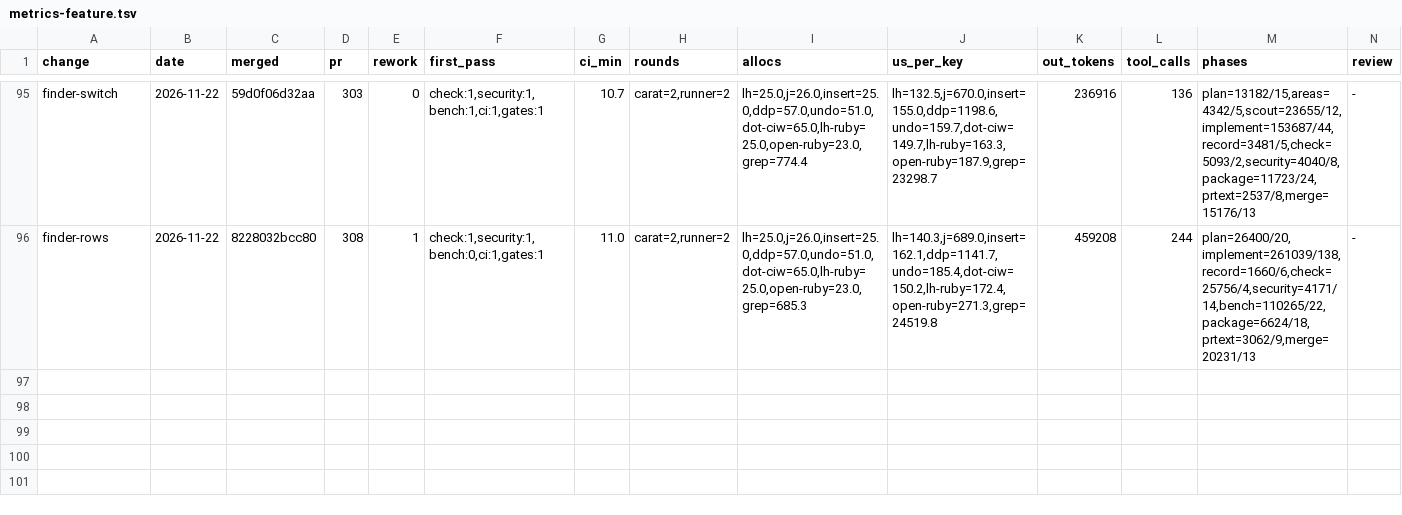
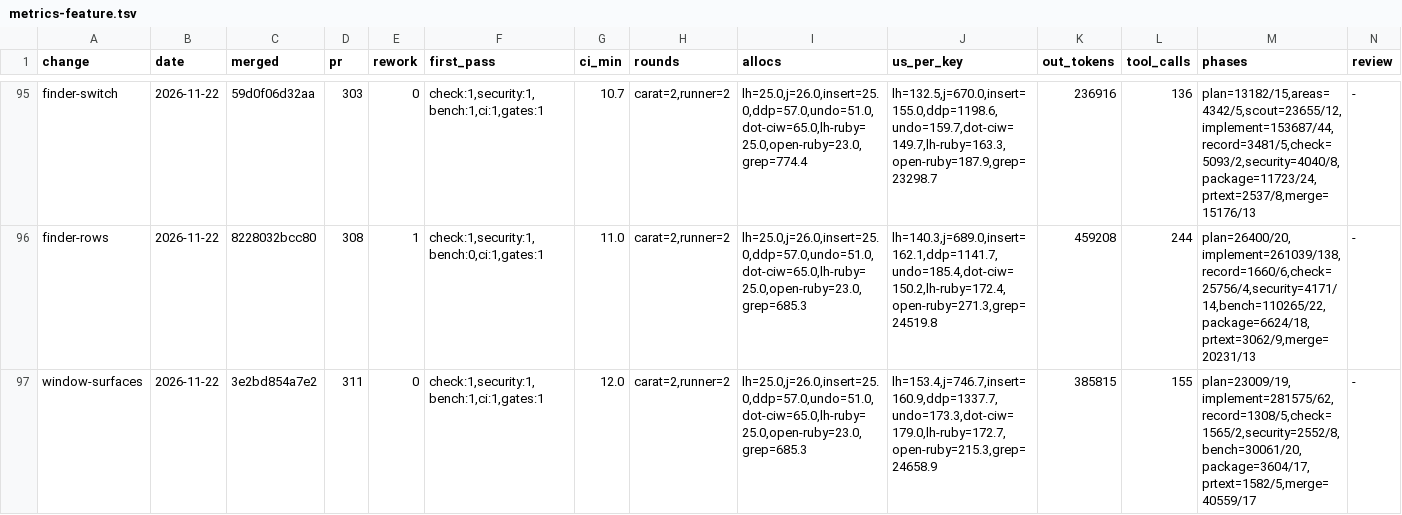
Before and after one commit to oraul/carat, a TSV file: docs/metrics-feature.tsv, drawn as a sheet; only a part is shown, gaps mark what is left out; rows hold the shown columns only; the diff names each change by its address in the sheet, - before the commit and + after, or states it on an @@ line.

```diff
--- a/docs/metrics-feature.tsv
+++ b/docs/metrics-feature.tsv
+row 97: window-surfaces | 2026-11-22 | 3e2bd854a7e2 | 311 | 0 | check:1,security:1,bench:1,ci:1,gates:1 | 12.0 | carat=2,runner=2 | lh=25.0,j=26.0,insert=25.0,ddp=57.0,undo=51.0,dot-ciw=65.0,lh-ruby=25.0,open-ruby=23.0,grep=685.3 | lh=153.4,j=746.7,insert=160.9,ddp=1337.7,undo=173.3,dot-ciw=179.0,lh-ruby=172.7,open-ruby=215.3,grep=24658.9 | 385815 | 155 | plan=23009/19,implement=281575/62,record=1308/5,check=1565/2,security=2552/8,bench=30061/20,package=3604/17,prtext=1582/5,merge=40559/17 | -
```
Also changed, not shown: docs/metrics-backlog.tsv, docs/sprints.tsv, 33 other files.
